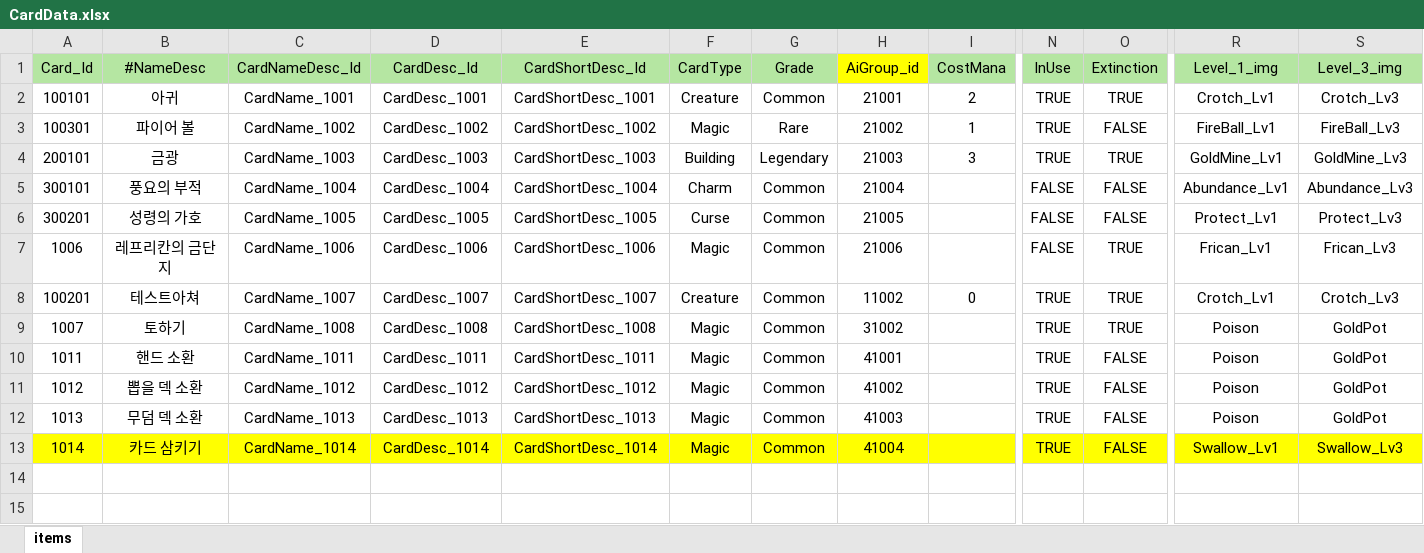
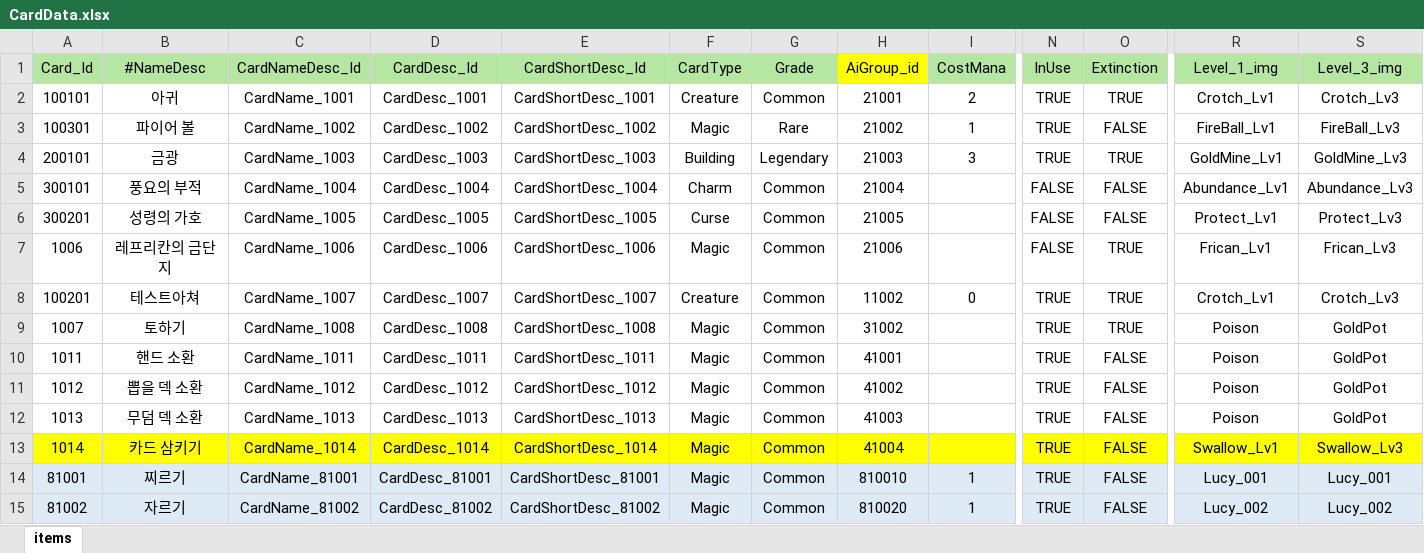
Before and after one commit to Milkbboy/repo, an Excel workbook: Assets/ERang/Excels/CardData.xlsx, sheet items, drawn as a sheet; only a part is shown, gaps mark what is left out; values as stored, in another font and other column widths than the file's, no borders; rows hold the shown columns only; the diff names each change by its address in the sheet, - before the commit and + after, or states it on an @@ line.

```diff
--- a/Assets/ERang/Excels/CardData.xlsx (sheet items)
+++ b/Assets/ERang/Excels/CardData.xlsx (sheet items)
+row 14: 81001 | 찌르기 | CardName_81001 | CardDesc_81001 | CardShortDesc_81001 | Magic | Common | 810010 | 1 | TRUE | FALSE | Lucy_001 | Lucy_001
+row 15: 81002 | 자르기 | CardName_81002 | CardDesc_81002 | CardShortDesc_81002 | Magic | Common | 810020 | 1 | TRUE | FALSE | Lucy_002 | Lucy_002
```
Also changed, not shown: Assets/ERang/Excels/AbilityData.xlsx, Assets/ERang/Excels/AiData.xlsx, 11 other files.
